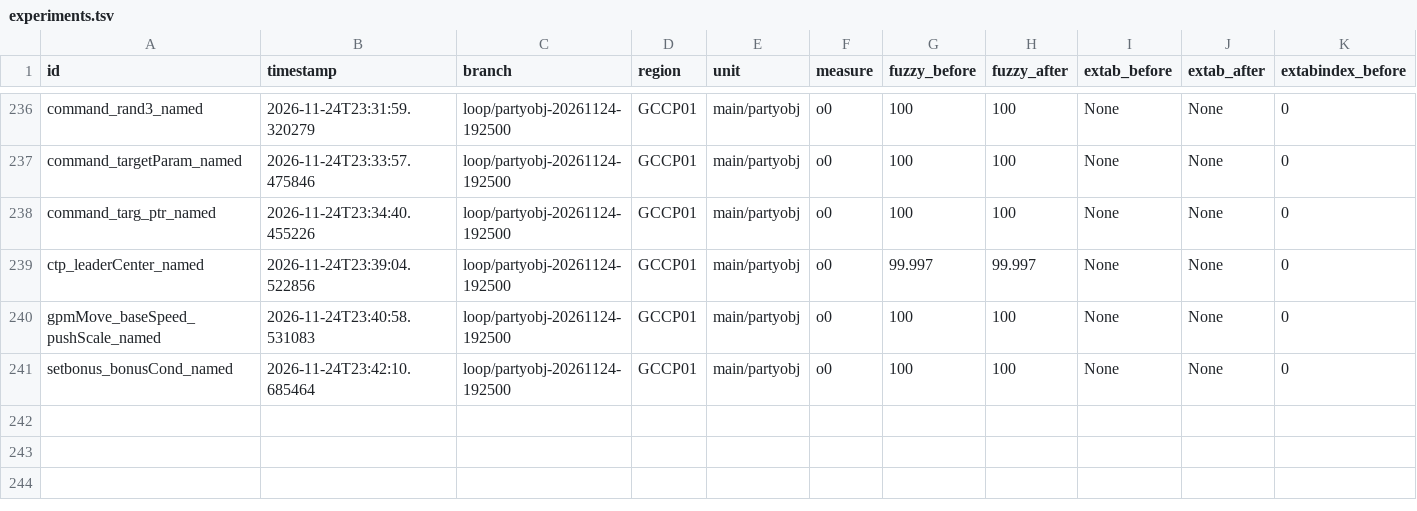
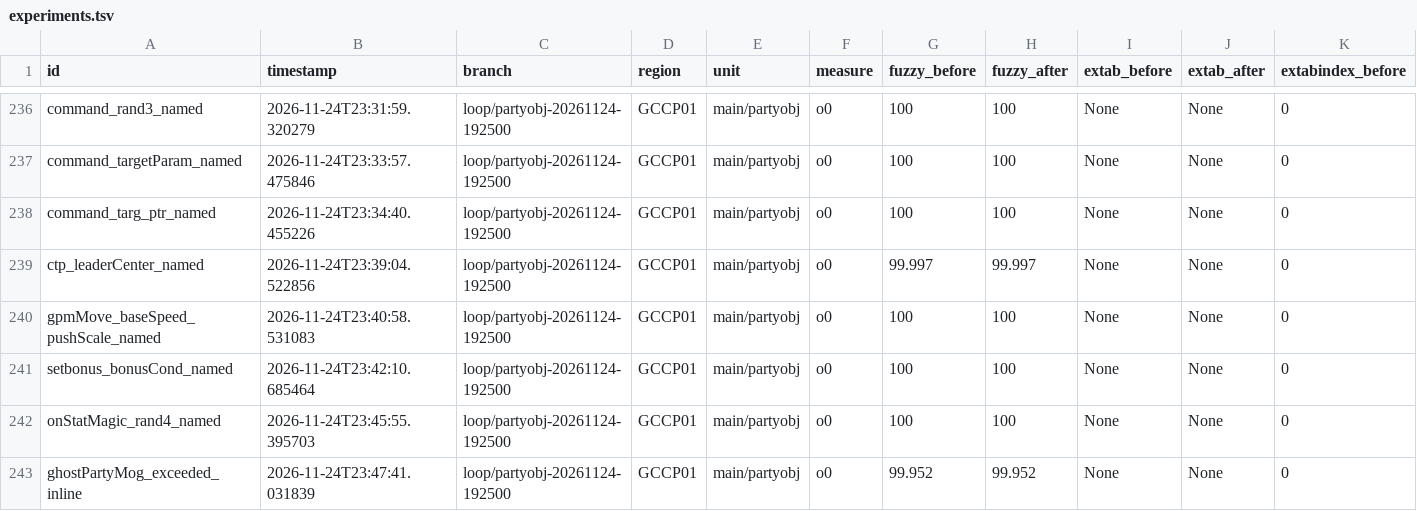
Before and after one commit to zcanann/FFCC-Decomp, a TSV file: scratch/experiments.tsv, drawn as a sheet; only a part is shown, gaps mark what is left out; rows hold the shown columns only; the diff names each change by its address in the sheet, - before the commit and + after, or states it on an @@ line.

Commit message:
partyobj: close onStatMagic -O0 gap partially (-132 -> -128)
rand4 named for Math.Rand(4) switch, O4-safe, +4 B, plausible.
Total +84 across 4 functions, still 88/121, debug-only gaps remain.

```diff
--- a/scratch/experiments.tsv
+++ b/scratch/experiments.tsv
+row 242: onStatMagic_rand4_named | 2026-11-24T23:45:55.395703 | loop/partyobj-20261124-192500 | GCCP01 | main/partyobj | o0 | 100 | 100 | None | None | 0
+row 243: ghostPartyMog_exceeded_inline | 2026-11-24T23:47:41.031839 | loop/partyobj-20261124-192500 | GCCP01 | main/partyobj | o0 | 99.952 | 99.952 | None | None | 0
```
Also changed, not shown: 2 other files.
